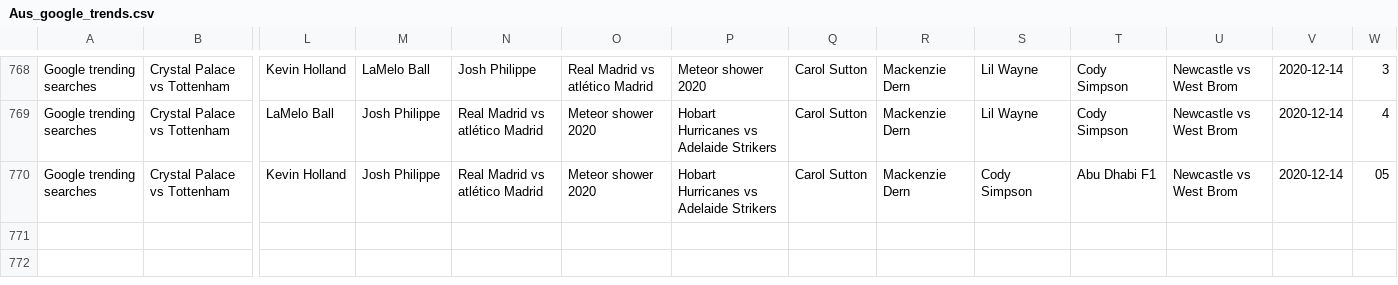
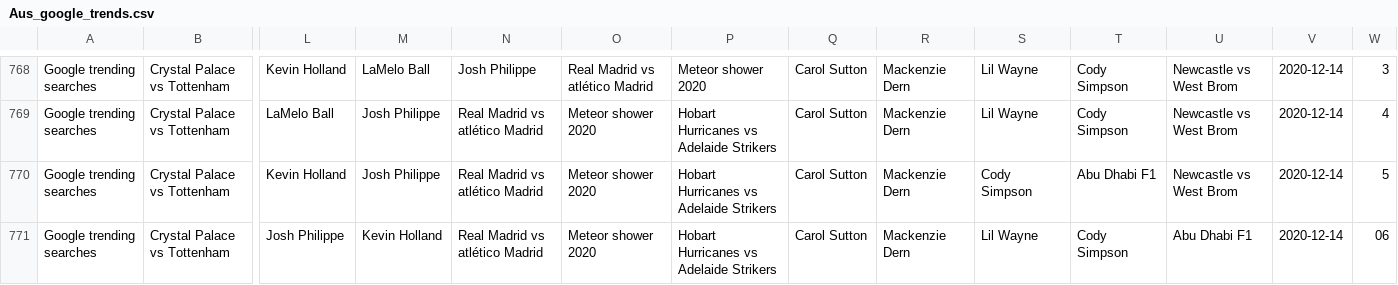
Before and after one commit to joshnicholas/data, a CSV file: Aus_google_trends.csv, drawn as a sheet; only a part is shown, gaps mark what is left out; rows hold the shown columns only; the diff names each change by its address in the sheet, - before the commit and + after, or states it on an @@ line.

Commit message:
Latest data: Sun Dec 13 20:23:23 UTC 2020

```diff
--- a/Aus_google_trends.csv
+++ b/Aus_google_trends.csv
-W770: 05
+W770: 5
+row 771: Google trending searches | Crystal Palace vs Tottenham | Josh Philippe | Kevin Holland | Real Madrid vs atlético Madrid | Meteor shower 2020 | Hobart Hurricanes vs Adelaide Strikers | Carol Sutton | Mackenzie Dern | Lil Wayne | Cody Simpson | Abu Dhabi F1 | 2020-12-14 | 06
```
